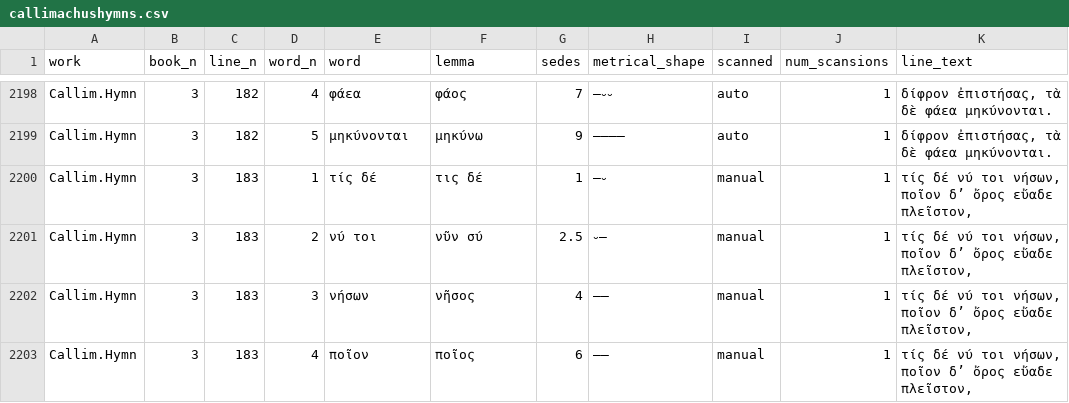
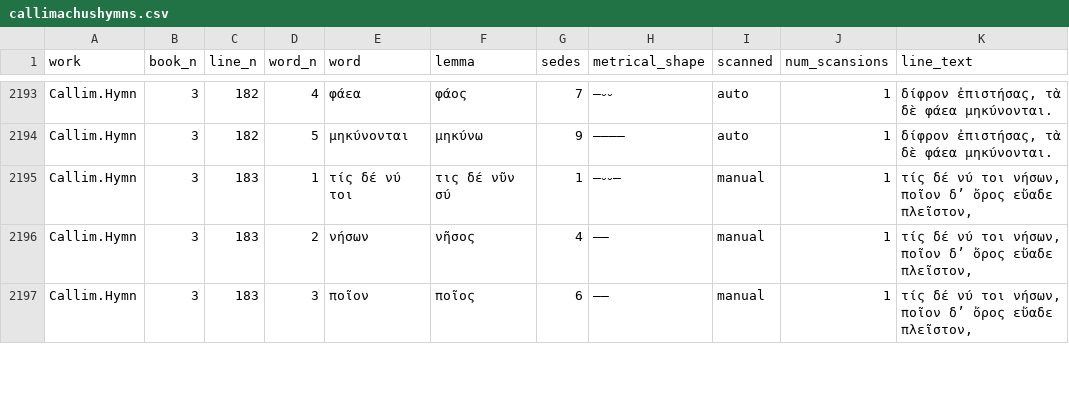
Before and after one commit to sasansom/epic-rhythm, a CSV file: corpus-appositive/callimachushymns.csv, drawn as a sheet; only a part is shown, gaps mark what is left out; the diff covers the shown part only.

```diff
--- a/corpus-appositive/callimachushymns.csv
+++ b/corpus-appositive/callimachushymns.csv
@@ -2199,5 +2194,4 @@ Callim.Hymn,3,182,4,φάεα,φάος,7,–⏑⏑,auto,1,"δίφρον ε
 Callim.Hymn,3,182,5,μηκύνονται,μηκύνω,9,––––,auto,1,"δίφρον ἐπιστήσας, τὰ δὲ φάεα μηκύνονται."
-Callim.Hymn,3,183,1,τίς δέ,τις δέ,1,–⏑,manual,1,"τίς δέ νύ τοι νήσων, ποῖον δ’ ὄρος εὔαδε πλεῖστον,"
-Callim.Hymn,3,183,2,νύ τοι,νῦν σύ,2.5,⏑–,manual,1,"τίς δέ νύ τοι νήσων, ποῖον δ’ ὄρος εὔαδε πλεῖστον,"
-Callim.Hymn,3,183,3,νήσων,νῆσος,4,––,manual,1,"τίς δέ νύ τοι νήσων, ποῖον δ’ ὄρος εὔαδε πλεῖστον,"
-Callim.Hymn,3,183,4,ποῖον,ποῖος,6,––,manual,1,"τίς δέ νύ τοι νήσων, ποῖον δ’ ὄρος εὔαδε πλεῖστον,"
+Callim.Hymn,3,183,1,τίς δέ νύ τοι,τις δέ νῦν σύ,1,–⏑⏑–,manual,1,"τίς δέ νύ τοι νήσων, ποῖον δ’ ὄρος εὔαδε πλεῖστον,"
+Callim.Hymn,3,183,2,νήσων,νῆσος,4,––,manual,1,"τίς δέ νύ τοι νήσων, ποῖον δ’ ὄρος εὔαδε πλεῖστον,"
+Callim.Hymn,3,183,3,ποῖον,ποῖος,6,––,manual,1,"τίς δέ νύ τοι νήσων, ποῖον δ’ ὄρος εὔαδε πλεῖστον,"
```
Also changed, not shown: 11 removed rows and 62 edited cells elsewhere in this file, corpus-appositive/aratus.csv, corpus-appositive/shield.csv, 12 other files.
